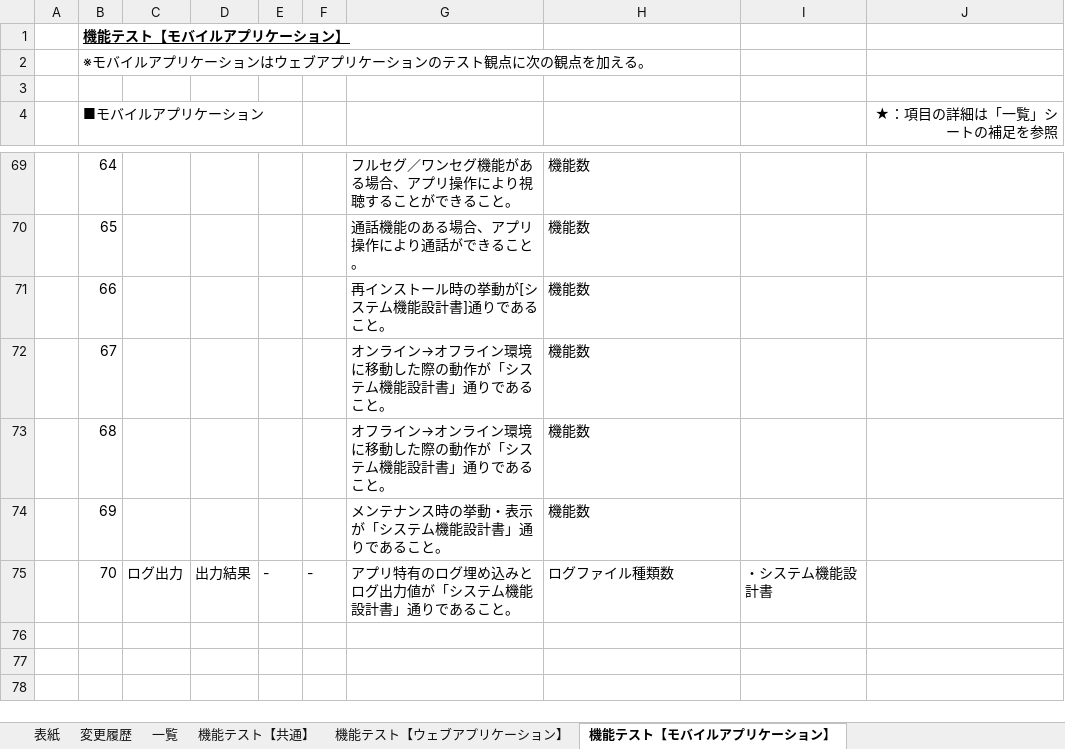
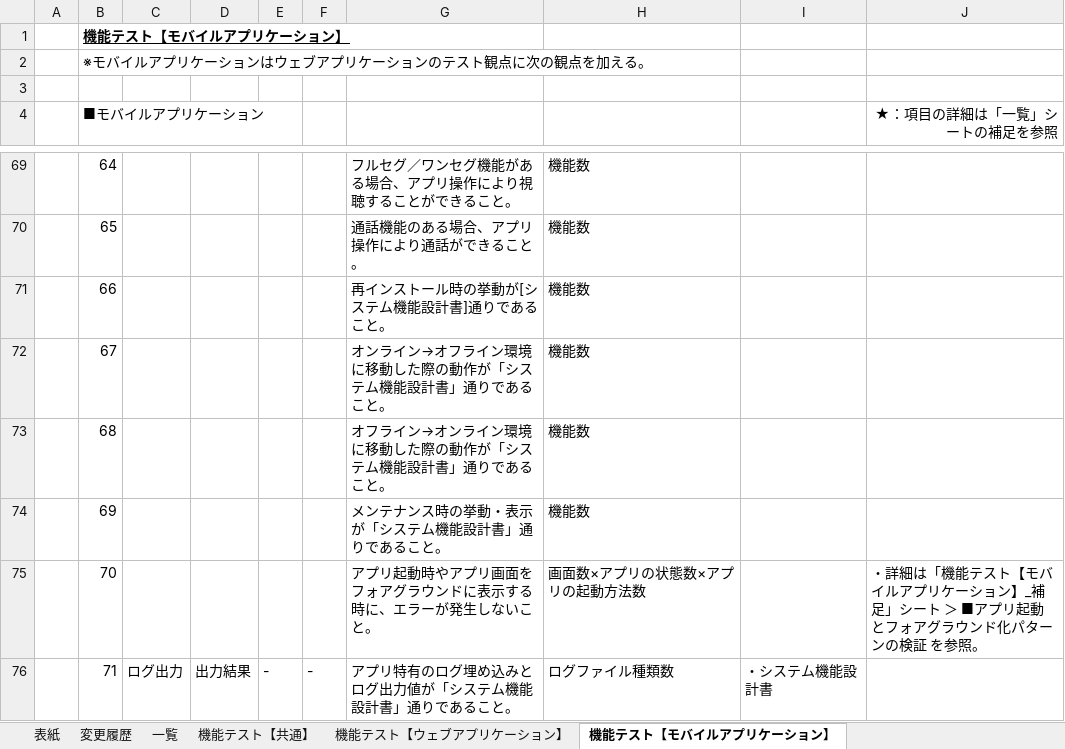
Before and after one commit to Fintan-contents/testing-viewpoint, an Excel workbook: docs/テスト観点カタログ.xlsx, sheet 機能テスト【モバイルアプリケーション】, drawn as a sheet; only a part is shown, gaps mark what is left out; values as stored, in another font and other column widths than the file's, no borders; addresses are those after the commit; the diff names each change by its address in the sheet, - before the commit and + after, or states it on an @@ line.

```diff
--- a/docs/テスト観点カタログ.xlsx (sheet 機能テスト【モバイルアプリケーション】)
+++ b/docs/テスト観点カタログ.xlsx (sheet 機能テスト【モバイルアプリケーション】)
+row 75:  | 70 |  |  |  |  | アプリ起動時やアプリ画面をフォアグラウンドに表示する時に、エラーが発生しないこと。 | 画面数×アプリの状態数×アプリの起動方法数 |  | ・詳細は「機能テスト【モバイルアプリケーション】_補足」シート ＞ ■アプリ起動とフォアグラウンド化パターンの検証 を参照。
-B76 (■モバイルアプリケーション): 70
+B76 (■モバイルアプリケーション): 71
```
Also changed, not shown: sheet 変更履歴, sheet 表紙, other sheet tabs, 1 other file.
